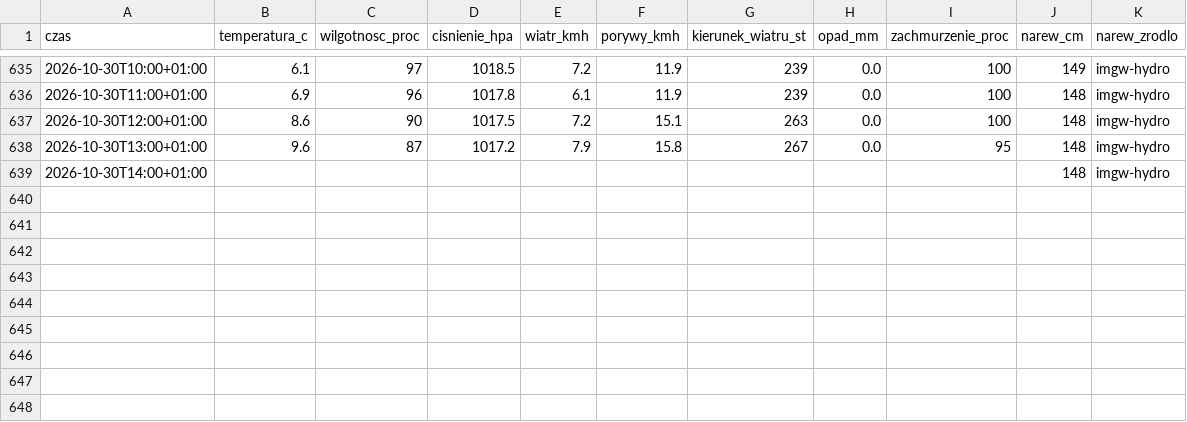
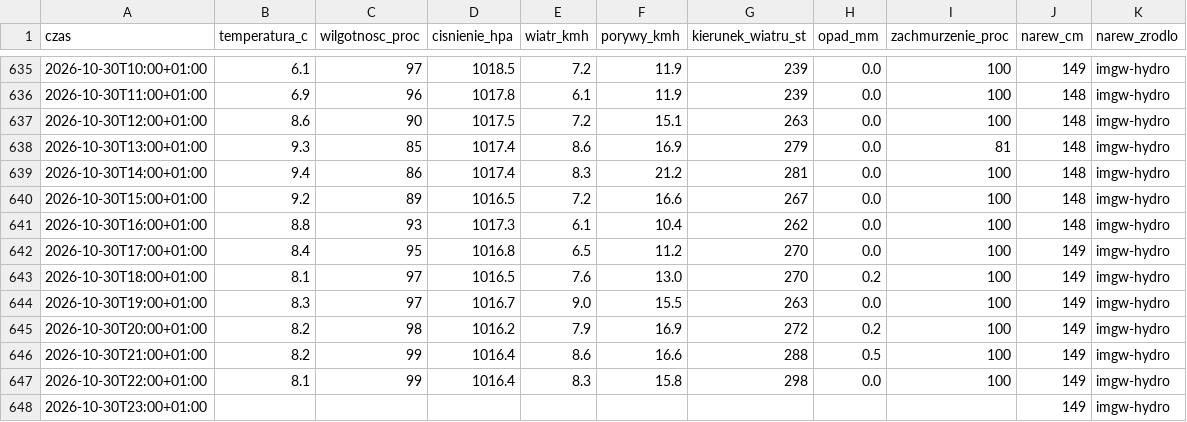
Before and after one commit to arturwyrzykowski/pogoda-tv, a CSV file: data/dziennik-2026.csv, drawn as a sheet; only a part is shown, gaps mark what is left out.

```diff
--- a/data/dziennik-2026.csv
+++ b/data/dziennik-2026.csv
@@ -637,3 +637,12 @@ czas,temperatura_c,wilgotnosc_proc,cisnienie_hpa,wiatr_kmh,porywy_kmh,kierunek_w
 2026-10-30T12:00+01:00,8.6,90,1017.5,7.2,15.1,263,0.0,100,148,imgw-hydro
-2026-10-30T13:00+01:00,9.6,87,1017.2,7.9,15.8,267,0.0,95,148,imgw-hydro
-2026-10-30T14:00+01:00,,,,,,,,,148,imgw-hydro
+2026-10-30T13:00+01:00,9.3,85,1017.4,8.6,16.9,279,0.0,81,148,imgw-hydro
+2026-10-30T14:00+01:00,9.4,86,1017.4,8.3,21.2,281,0.0,100,148,imgw-hydro
+2026-10-30T15:00+01:00,9.2,89,1016.5,7.2,16.6,267,0.0,100,148,imgw-hydro
+2026-10-30T16:00+01:00,8.8,93,1017.3,6.1,10.4,262,0.0,100,148,imgw-hydro
+2026-10-30T17:00+01:00,8.4,95,1016.8,6.5,11.2,270,0.0,100,149,imgw-hydro
+2026-10-30T18:00+01:00,8.1,97,1016.5,7.6,13.0,270,0.2,100,149,imgw-hydro
+2026-10-30T19:00+01:00,8.3,97,1016.7,9.0,15.5,263,0.0,100,149,imgw-hydro
+2026-10-30T20:00+01:00,8.2,98,1016.2,7.9,16.9,272,0.2,100,149,imgw-hydro
+2026-10-30T21:00+01:00,8.2,99,1016.4,8.6,16.6,288,0.5,100,149,imgw-hydro
+2026-10-30T22:00+01:00,8.1,99,1016.4,8.3,15.8,298,0.0,100,149,imgw-hydro
+2026-10-30T23:00+01:00,,,,,,,,,149,imgw-hydro
```
Also changed, not shown: 1 other file.
